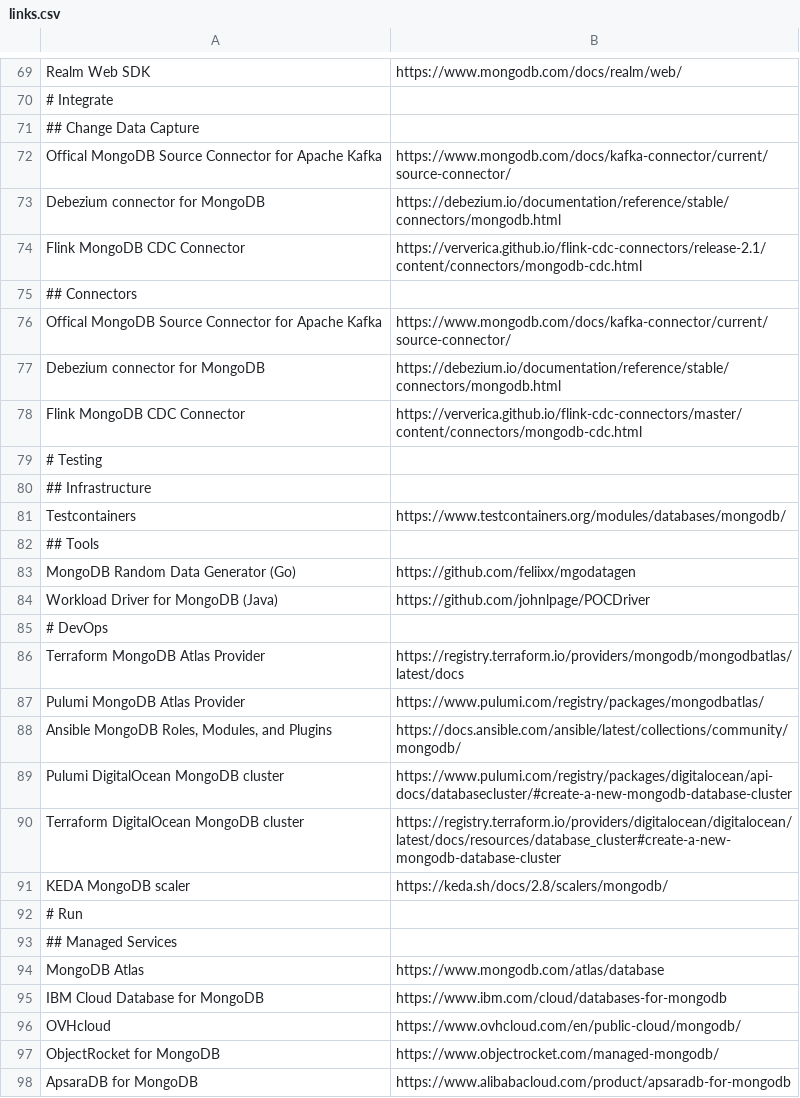
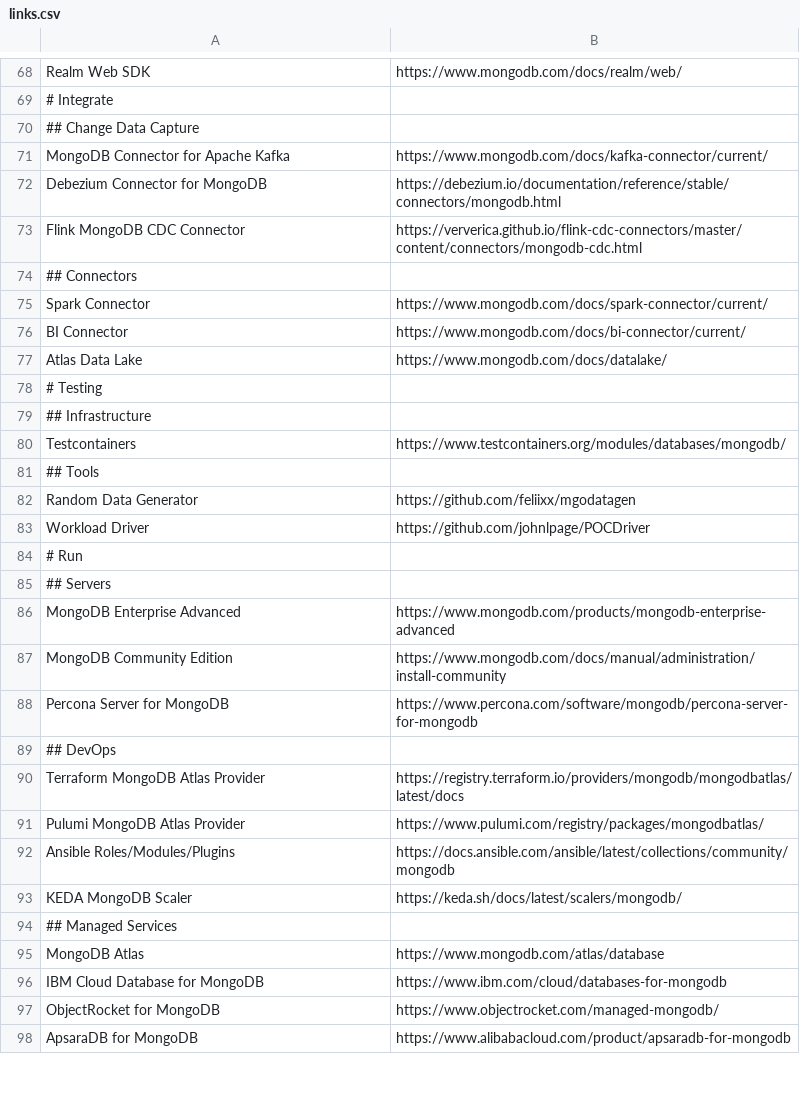
Before and after one commit to a-great-day-out-with/a-great-day-out-with.github.io, a CSV file: mongodb/links.csv, drawn as a sheet; only a part is shown, gaps mark what is left out; the diff covers the shown part only.

Commit message:
finish visuals and adapt links for mongo journey

```diff
--- a/mongodb/links.csv
+++ b/mongodb/links.csv
@@ -71,9 +70,9 @@ Realm Web SDK;https://www.mongodb.com/docs/realm/web/
 ## Change Data Capture
-Offical MongoDB Source Connector for Apache Kafka;https://www.mongodb.com/docs/kafka-connector/current/source-connector/
-Debezium connector for MongoDB;https://debezium.io/documentation/reference/stable/connectors/mongodb.html
-Flink MongoDB CDC Connector;https://ververica.github.io/flink-cdc-connectors/release-2.1/content/connectors/mongodb-cdc.html
+MongoDB Connector for Apache Kafka;https://www.mongodb.com/docs/kafka-connector/current/
+Debezium Connector for MongoDB;https://debezium.io/documentation/reference/stable/connectors/mongodb.html
+Flink MongoDB CDC Connector;https://ververica.github.io/flink-cdc-connectors/master/content/connectors/mongodb-cdc.html
 ## Connectors
-Offical MongoDB Source Connector for Apache Kafka;https://www.mongodb.com/docs/kafka-connector/current/source-connector/
-Debezium connector for MongoDB;https://debezium.io/documentation/reference/stable/connectors/mongodb.html
-Flink MongoDB CDC Connector;https://ververica.github.io/flink-cdc-connectors/master/content/connectors/mongodb-cdc.html
+Spark Connector;https://www.mongodb.com/docs/spark-connector/current/
+BI Connector;https://www.mongodb.com/docs/bi-connector/current/
+Atlas Data Lake;https://www.mongodb.com/docs/datalake/
 # Testing
@@ -82,12 +81,14 @@ Testcontainers;https://www.testcontainers.org/modules/databases/mongodb/
 ## Tools
-MongoDB Random Data Generator (Go);https://github.com/feliixx/mgodatagen
-Workload Driver for MongoDB (Java);https://github.com/johnlpage/POCDriver
-# DevOps
+Random Data Generator;https://github.com/feliixx/mgodatagen
+Workload Driver;https://github.com/johnlpage/POCDriver
+# Run
+## Servers
+MongoDB Enterprise Advanced;https://www.mongodb.com/products/mongodb-enterprise-advanced
+MongoDB Community Edition;https://www.mongodb.com/docs/manual/administration/install-community
+Percona Server for MongoDB;https://www.percona.com/software/mongodb/percona-server-for-mongodb
+## DevOps
 Terraform MongoDB Atlas Provider;https://registry.terraform.io/providers/mongodb/mongodbatlas/latest/docs
 Pulumi MongoDB Atlas Provider;https://www.pulumi.com/registry/packages/mongodbatlas/
-Ansible MongoDB Roles, Modules, and Plugins;https://docs.ansible.com/ansible/latest/collections/community/mongodb/
-Pulumi DigitalOcean MongoDB cluster;https://www.pulumi.com/registry/packages/digitalocean/api-docs/databasecluster/#create-a-new-mongodb-database-cluster
-Terraform DigitalOcean MongoDB cluster;https://registry.terraform.io/providers/digitalocean/digitalocean/latest/docs/resources/database_cluster#create-a-new-mongodb-database-cluster
-KEDA MongoDB scaler;https://keda.sh/docs/2.8/scalers/mongodb/
-# Run
+Ansible Roles/Modules/Plugins;https://docs.ansible.com/ansible/latest/collections/community/mongodb
+KEDA MongoDB Scaler;https://keda.sh/docs/latest/scalers/mongodb/
 ## Managed Services
@@ -95,3 +96,2 @@ MongoDB Atlas;https://www.mongodb.com/atlas/database
 IBM Cloud Database for MongoDB;https://www.ibm.com/cloud/databases-for-mongodb
-OVHcloud;https://www.ovhcloud.com/en/public-cloud/mongodb/
 ObjectRocket for MongoDB;https://www.objectrocket.com/managed-mongodb/
```
Also changed, not shown: 10 added rows, 9 removed rows, 1 moved row and 32 edited cells elsewhere in this file, 4 other files.
